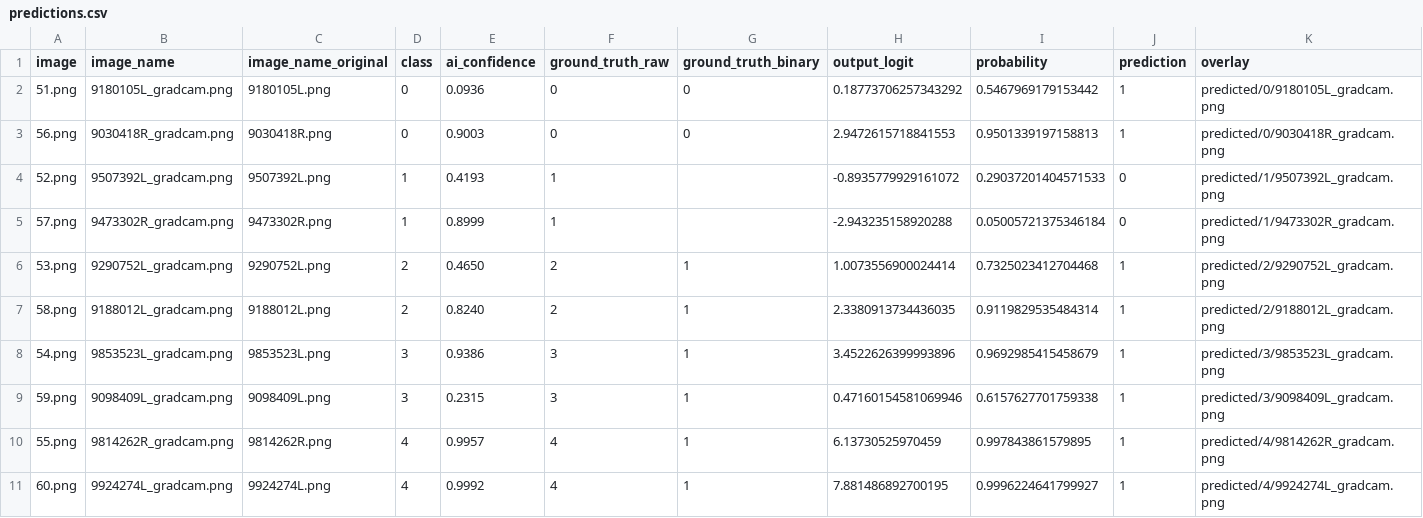
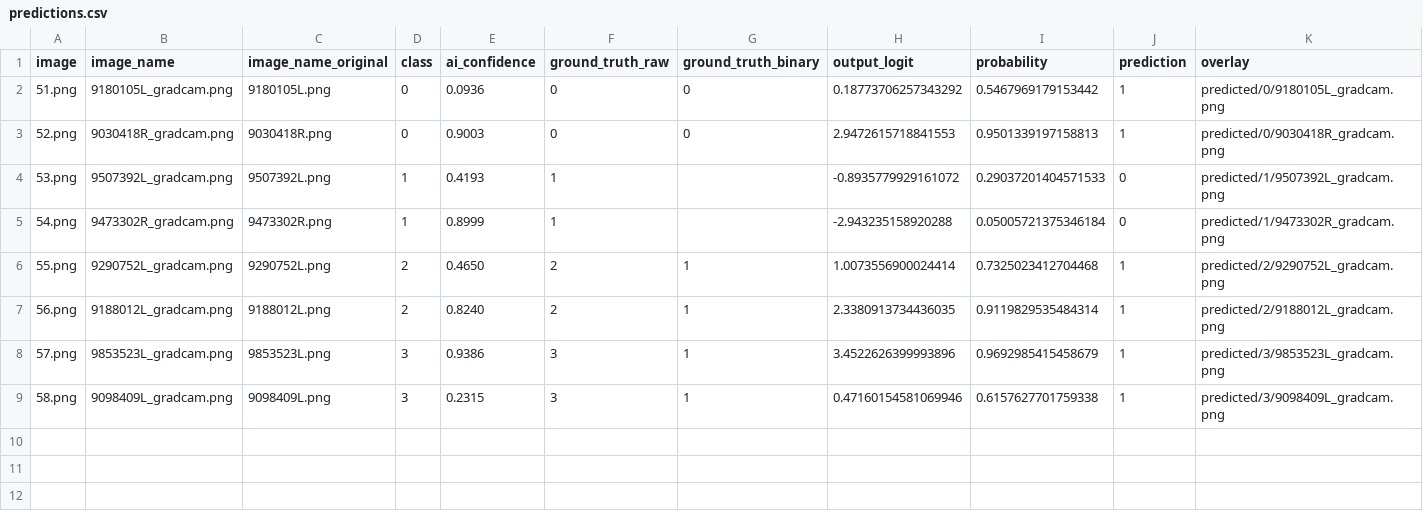
Before and after one commit to Rewoltor/Medical-Classification, a CSV file: randomSample/sampled_5/predictions.csv, drawn as a sheet; only a part is shown; rows hold the shown columns only; the diff names each change by its address in the sheet, - before the commit and + after, or states it on an @@ line.

```diff
--- a/randomSample/sampled_5/predictions.csv
+++ b/randomSample/sampled_5/predictions.csv
-A3 (image): 56.png
+A3 (image): 52.png
-A4 (image): 52.png
+A4 (image): 53.png
-A5 (image): 57.png
+A5 (image): 54.png
-A6 (image): 53.png
+A6 (image): 55.png
-A7 (image): 58.png
+A7 (image): 56.png
-A8 (image): 54.png
+A8 (image): 57.png
-A9 (image): 59.png
+A9 (image): 58.png
-row 10: 55.png | 9814262R_gradcam.png | 9814262R.png | 4 | 0.9957 | 4 | 1 | 6.13730525970459 | 0.997843861579895 | 1 | predicted/4/9814262R_gradcam.png
-row 11: 60.png | 9924274L_gradcam.png | 9924274L.png | 4 | 0.9992 | 4 | 1 | 7.881486892700195 | 0.9996224641799927 | 1 | predicted/4/9924274L_gradcam.png
```
Also changed, not shown: 11 other files.
